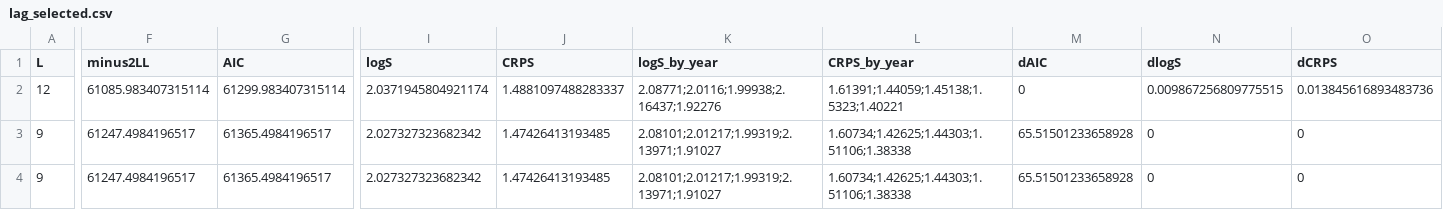
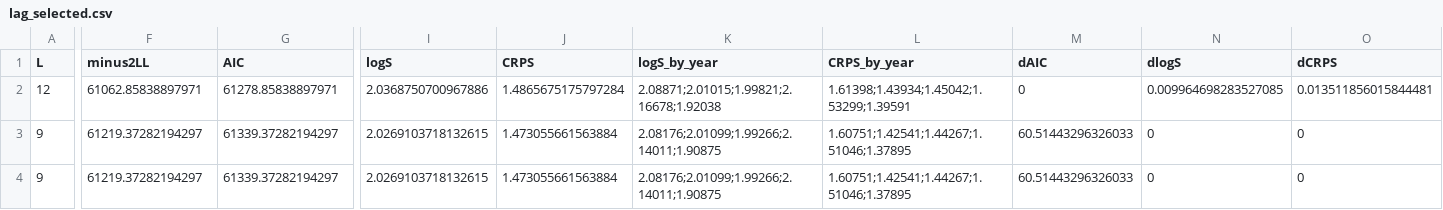
Before and after one commit to pascalantwi/Snakebite-work, a CSV file: analysis/output/lag_selected.csv, drawn as a sheet; only a part is shown, gaps mark what is left out; the diff covers the shown part only; the diff names each change by its address in the sheet, - before the commit and + after, or states it on an @@ line.

```diff
--- a/analysis/output/lag_selected.csv
+++ b/analysis/output/lag_selected.csv
-F2 (minus2LL): 61085.983407315114
+F2 (minus2LL): 61062.85838897971
-G2 (AIC): 61299.983407315114
+G2 (AIC): 61278.85838897971
-I2 (logS): 2.0371945804921174
+I2 (logS): 2.0368750700967886
-J2 (CRPS): 1.4881097488283337
+J2 (CRPS): 1.4865675175797284
-K2 (logS_by_year): 2.08771;2.0116;1.99938;2.16437;1.92276
+K2 (logS_by_year): 2.08871;2.01015;1.99821;2.16678;1.92038
-L2 (CRPS_by_year): 1.61391;1.44059;1.45138;1.5323;1.40221
+L2 (CRPS_by_year): 1.61398;1.43934;1.45042;1.53299;1.39591
-N2 (dlogS): 0.009867256809775515
+N2 (dlogS): 0.009964698283527085
-O2 (dCRPS): 0.013845616893483736
+O2 (dCRPS): 0.013511856015844481
-F3:F4 (minus2LL): 61247.4984196517
+F3:F4 (minus2LL): 61219.37282194297
-G3:G4 (AIC): 61365.4984196517
+G3:G4 (AIC): 61339.37282194297
-I3:I4 (logS): 2.027327323682342
+I3:I4 (logS): 2.0269103718132615
-J3:J4 (CRPS): 1.47426413193485
+J3:J4 (CRPS): 1.473055661563884
-K3:K4 (logS_by_year): 2.08101;2.01217;1.99319;2.13971;1.91027
+K3:K4 (logS_by_year): 2.08176;2.01099;1.99266;2.14011;1.90875
-L3:L4 (CRPS_by_year): 1.60734;1.42625;1.44303;1.51106;1.38338
+L3:L4 (CRPS_by_year): 1.60751;1.42541;1.44267;1.51046;1.37895
-M3:M4 (dAIC): 65.51501233658928
+M3:M4 (dAIC): 60.51443296326033
```
Also changed, not shown: 1 edited cell elsewhere in this file, analysis/output/falsification_leads.csv, analysis/output/lag_grid.csv, 1 other file.
